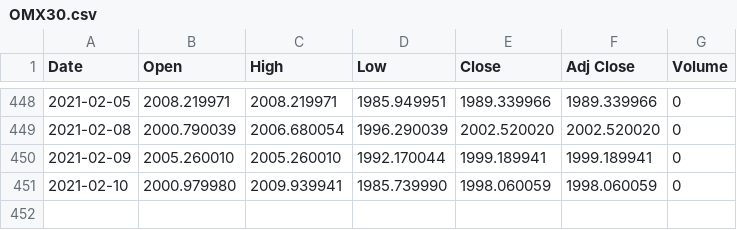
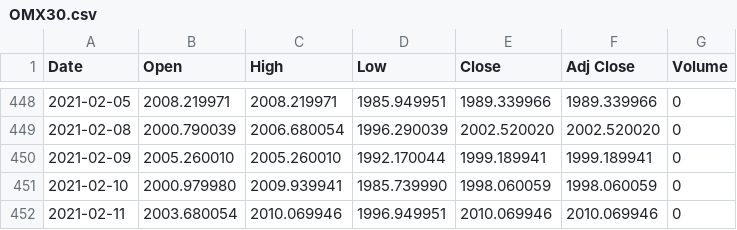
Before and after one commit to adamaltmejd/sse_cern, a CSV file: data/OMX30/OMX30.csv, drawn as a sheet; only a part is shown, gaps mark what is left out; the diff names each change by its address in the sheet, - before the commit and + after, or states it on an @@ line.

```diff
--- a/data/OMX30/OMX30.csv
+++ b/data/OMX30/OMX30.csv
+row 452: 2021-02-11 | 2003.680054 | 2010.069946 | 1996.949951 | 2010.069946 | 2010.069946 | 0
```
Also changed, not shown: 1 other file.
